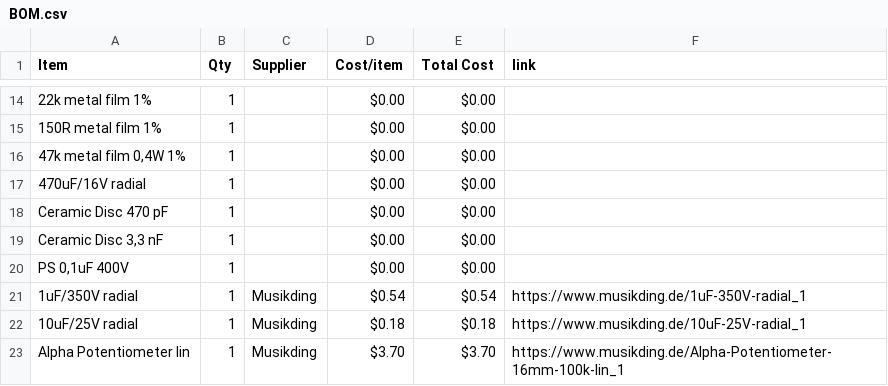
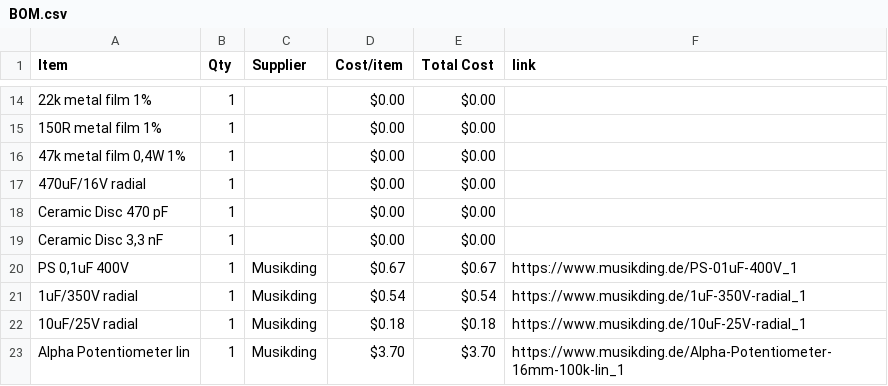
Before and after one commit to ganqrr-crypto/Custom-Guitar-Pedal, a CSV file: BOM.csv, drawn as a sheet; only a part is shown, gaps mark what is left out.

Commit message:
Sync Electric guitar pedal from Half Life

```diff
--- a/BOM.csv
+++ b/BOM.csv
@@ -19,3 +19,3 @@ Ceramic Disc 470 pF,1,,$0.00,$0.00,
 "Ceramic Disc 3,3 nF",1,,$0.00,$0.00,
-"PS 0,1uF 400V",1,,$0.00,$0.00,
+"PS 0,1uF 400V",1,Musikding,$0.67,$0.67,https://www.musikding.de/PS-01uF-400V_1
 1uF/350V radial,1,Musikding,$0.54,$0.54,https://www.musikding.de/1uF-350V-radial_1
```
